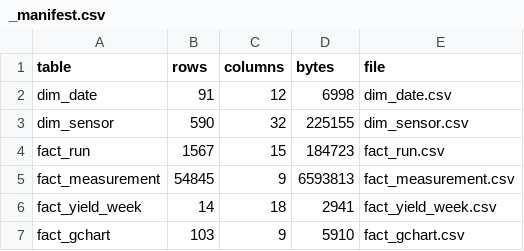
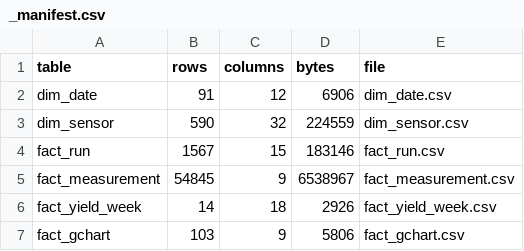
Before and after one commit to syedwajiulhassan715-rgb/semiconductor-process-control, a CSV file: data/powerbi/_manifest.csv, drawn as a sheet.

Commit message:
build: regenerate outputs and figures fig07-fig15 in the Linux image
- every output writer now emits LF, and .gitattributes checks generated
  outputs out as LF, so files and _manifest.csv byte counts match on
  Windows and Linux
- outputs regenerated in the Docker image; versus the previous Windows
  run they differ only by float rounding (max 6e-16 absolute)
- add PNGs for fig07-fig15; fig01-fig06 are unchanged (pixel-identical)
- fig07/fig09: move regime labels clear of the data, fix a clipped title

```diff
--- a/data/powerbi/_manifest.csv
+++ b/data/powerbi/_manifest.csv
@@ -1,7 +1,7 @@
 table,rows,columns,bytes,file
-dim_date,91,12,6998,dim_date.csv
-dim_sensor,590,32,225155,dim_sensor.csv
-fact_run,1567,15,184723,fact_run.csv
-fact_measurement,54845,9,6593813,fact_measurement.csv
-fact_yield_week,14,18,2941,fact_yield_week.csv
-fact_gchart,103,9,5910,fact_gchart.csv
+dim_date,91,12,6906,dim_date.csv
+dim_sensor,590,32,224559,dim_sensor.csv
+fact_run,1567,15,183146,fact_run.csv
+fact_measurement,54845,9,6538967,fact_measurement.csv
+fact_yield_week,14,18,2926,fact_yield_week.csv
+fact_gchart,103,9,5806,fact_gchart.csv
```
Also changed, not shown: data/powerbi/dim_sensor.csv, data/powerbi/fact_run.csv, 18 other files.
